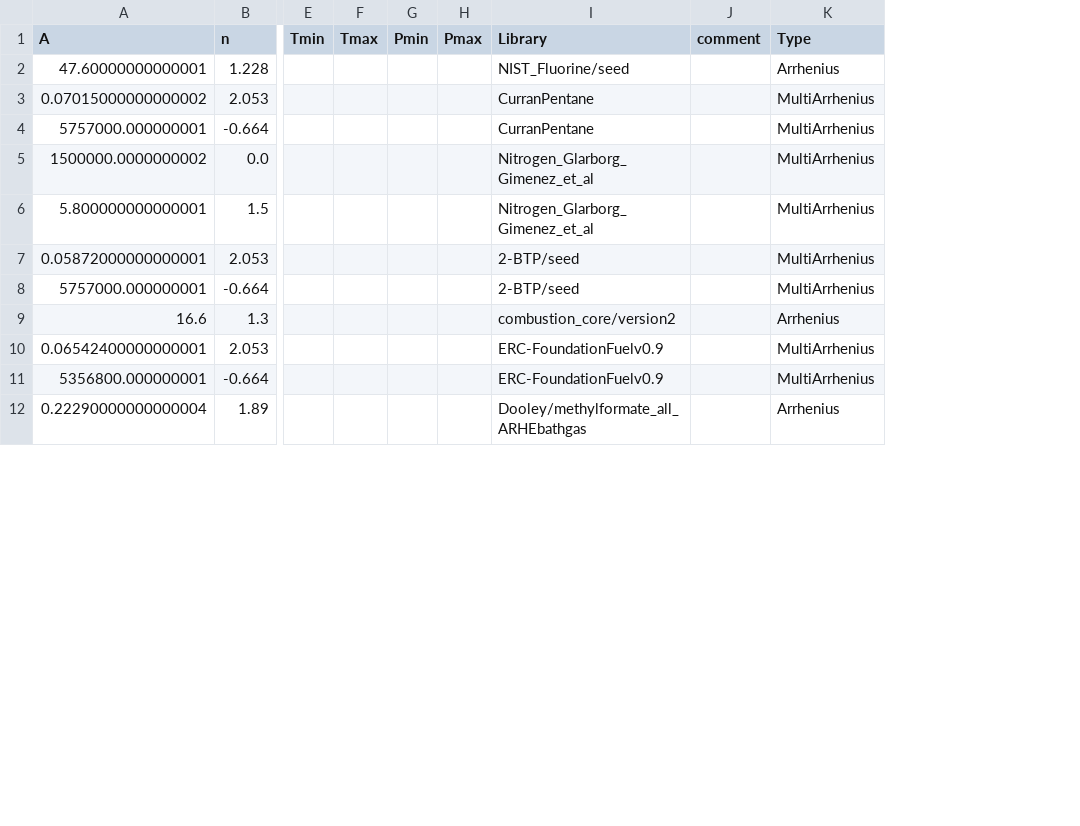
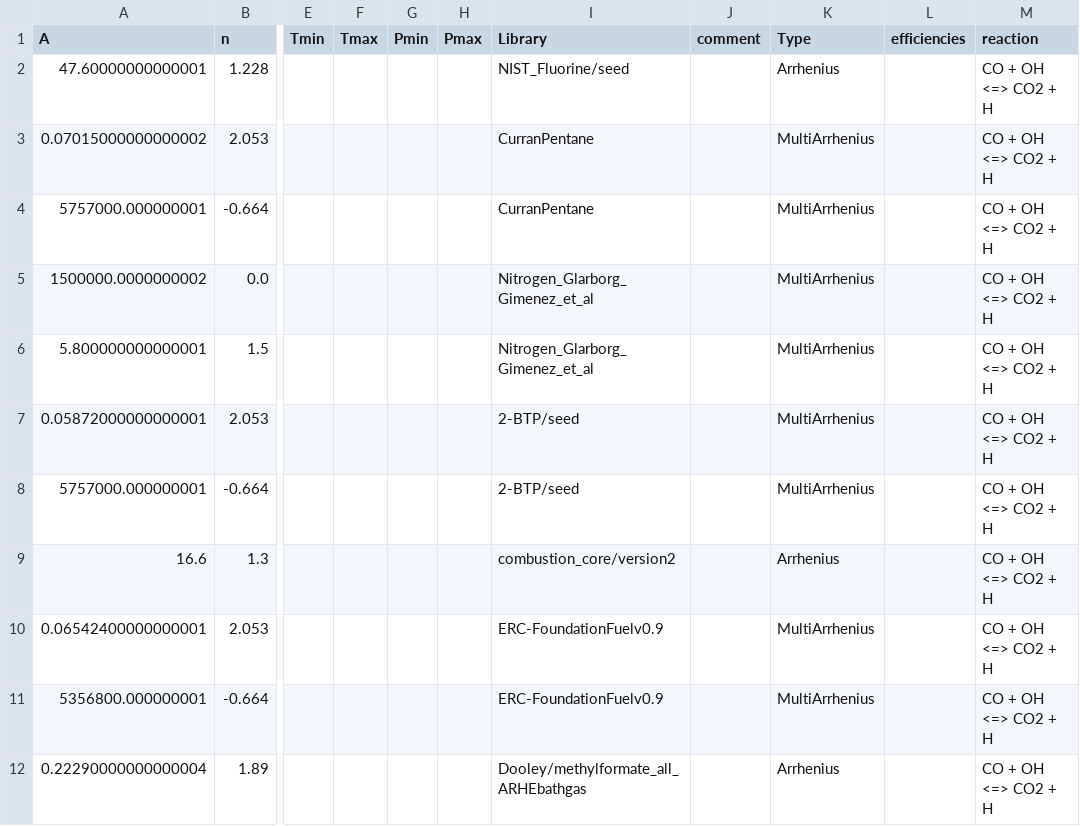
Before and after one commit to barkinguney/consistency-analysis, a CSV file: arrhenius_uncertainty/results/arrhenius_params/arrhenius_params_CO + OH = CO2 + H.csv, drawn as a sheet; only a part is shown, gaps mark what is left out; the diff names each change by its address in the sheet, - before the commit and + after, or states it on an @@ line.

```diff
--- a/arrhenius_uncertainty/results/arrhenius_params/arrhenius_params_CO + OH = CO2 + H.csv
+++ b/arrhenius_uncertainty/results/arrhenius_params/arrhenius_params_CO + OH = CO2 + H.csv
+column L (efficiencies), empty
+column M (reaction), rows 2-12: all CO + OH <=> CO2 + H
```
Also changed, not shown: arrhenius_uncertainty/results/arrhenius_params/arrhenius_params_CO + HO2 = CO2 + OH.csv, arrhenius_uncertainty/results/arrhenius_params/arrhenius_params_H + H2O2 = H2 + HO2.csv, 34 other files.
